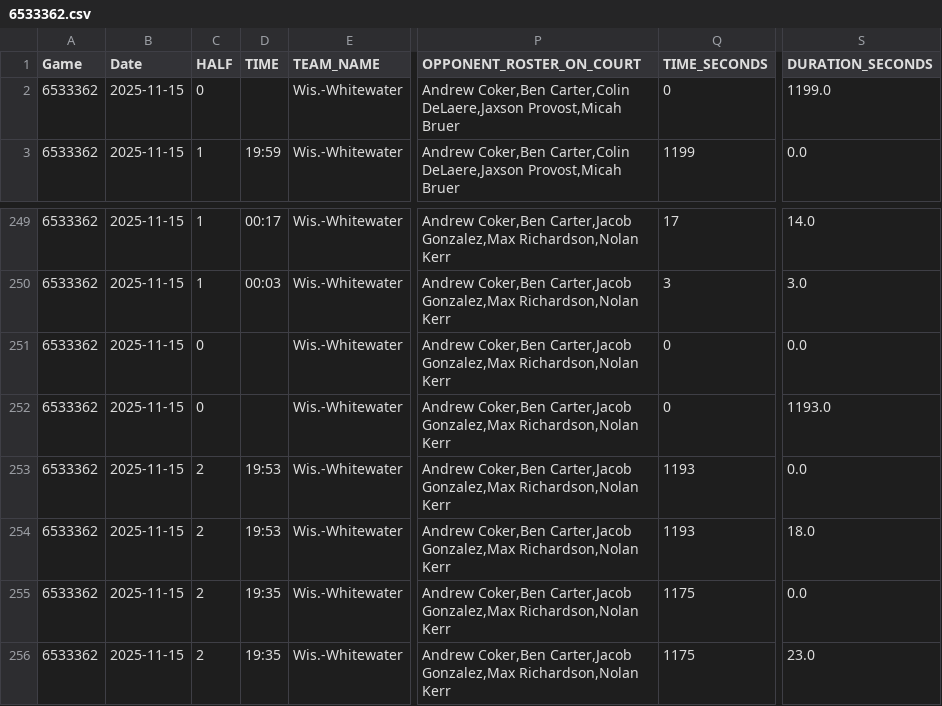
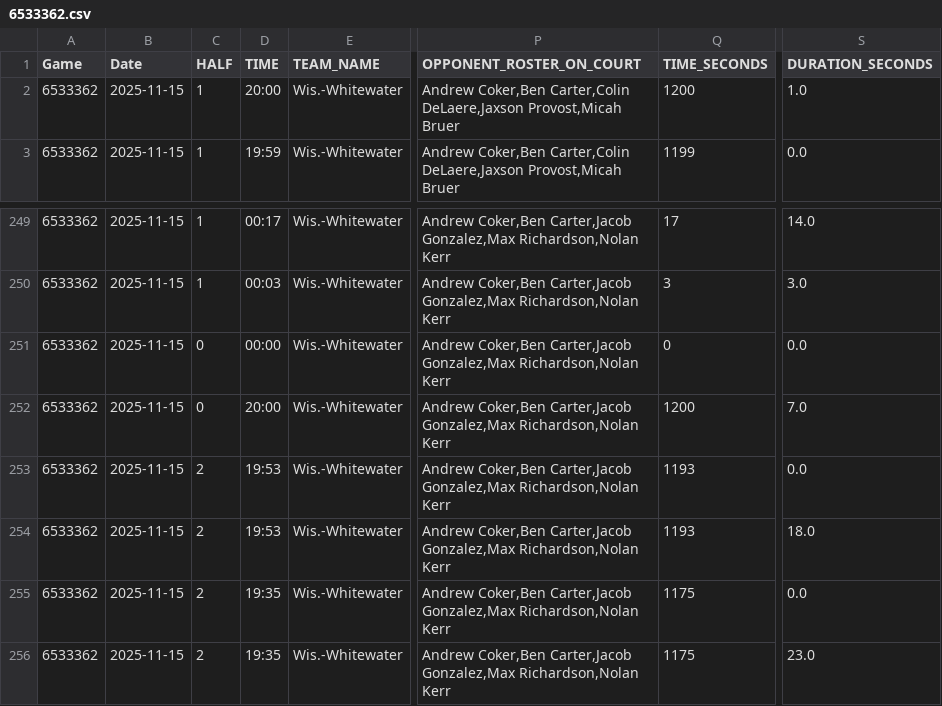
Before and after one commit to fritschcm272/UWW_MensBBALL, a CSV file: Game_Data/6533362.csv, drawn as a sheet; only a part is shown, gaps mark what is left out; the diff names each change by its address in the sheet, - before the commit and + after, or states it on an @@ line.

Commit message:
Add files via upload

```diff
--- a/Game_Data/6533362.csv
+++ b/Game_Data/6533362.csv
-C2 (HALF): 0
+C2 (HALF): 1
-D2 (TIME): (empty)
+D2 (TIME): 20:00
-Q2 (TIME_SECONDS): 0
+Q2 (TIME_SECONDS): 1200
-S2 (DURATION_SECONDS): 1199.0
+S2 (DURATION_SECONDS): 1.0
-D251 (TIME): (empty)
+D251 (TIME): 00:00
-D252 (TIME): (empty)
+D252 (TIME): 20:00
-Q252 (TIME_SECONDS): 0
+Q252 (TIME_SECONDS): 1200
-S252 (DURATION_SECONDS): 1193.0
+S252 (DURATION_SECONDS): 7.0
```
